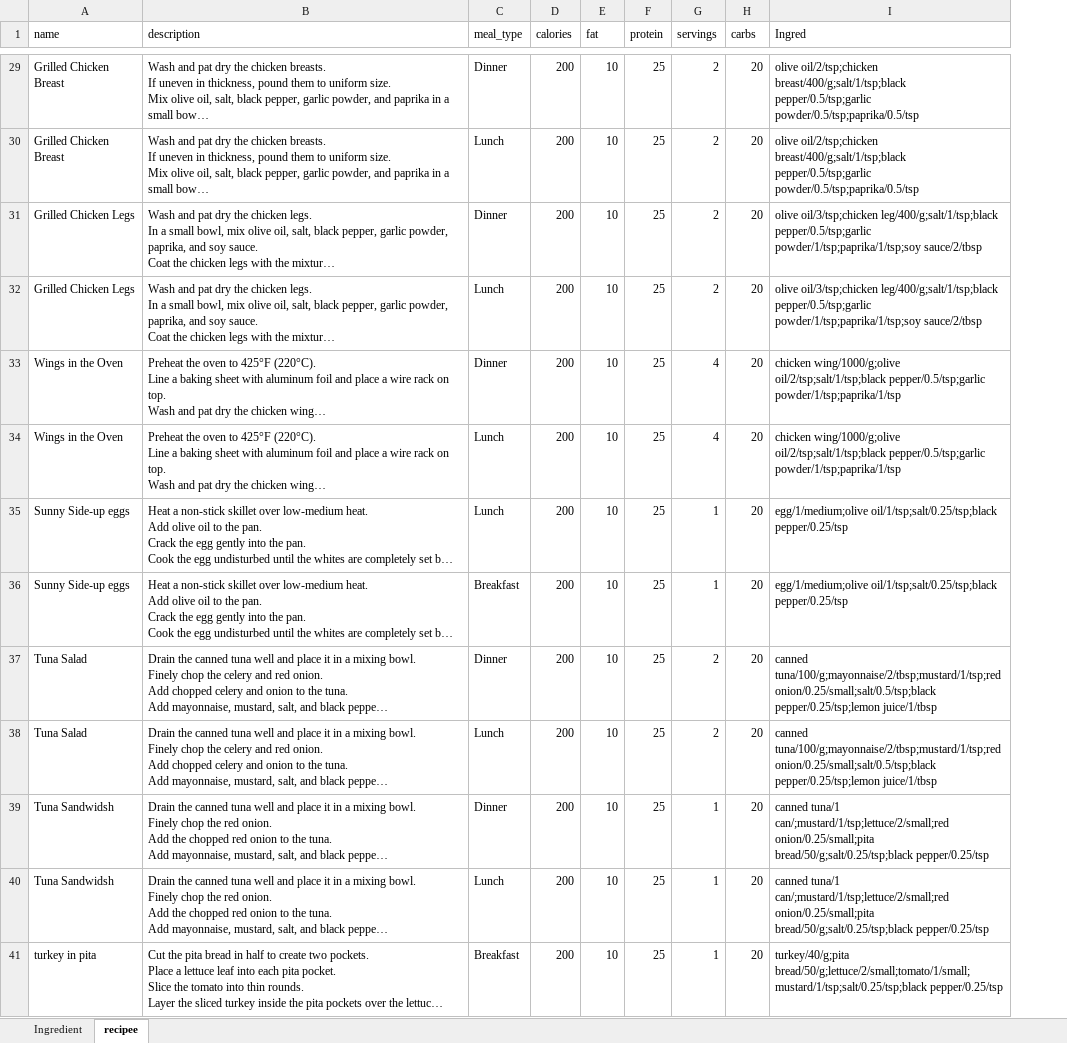
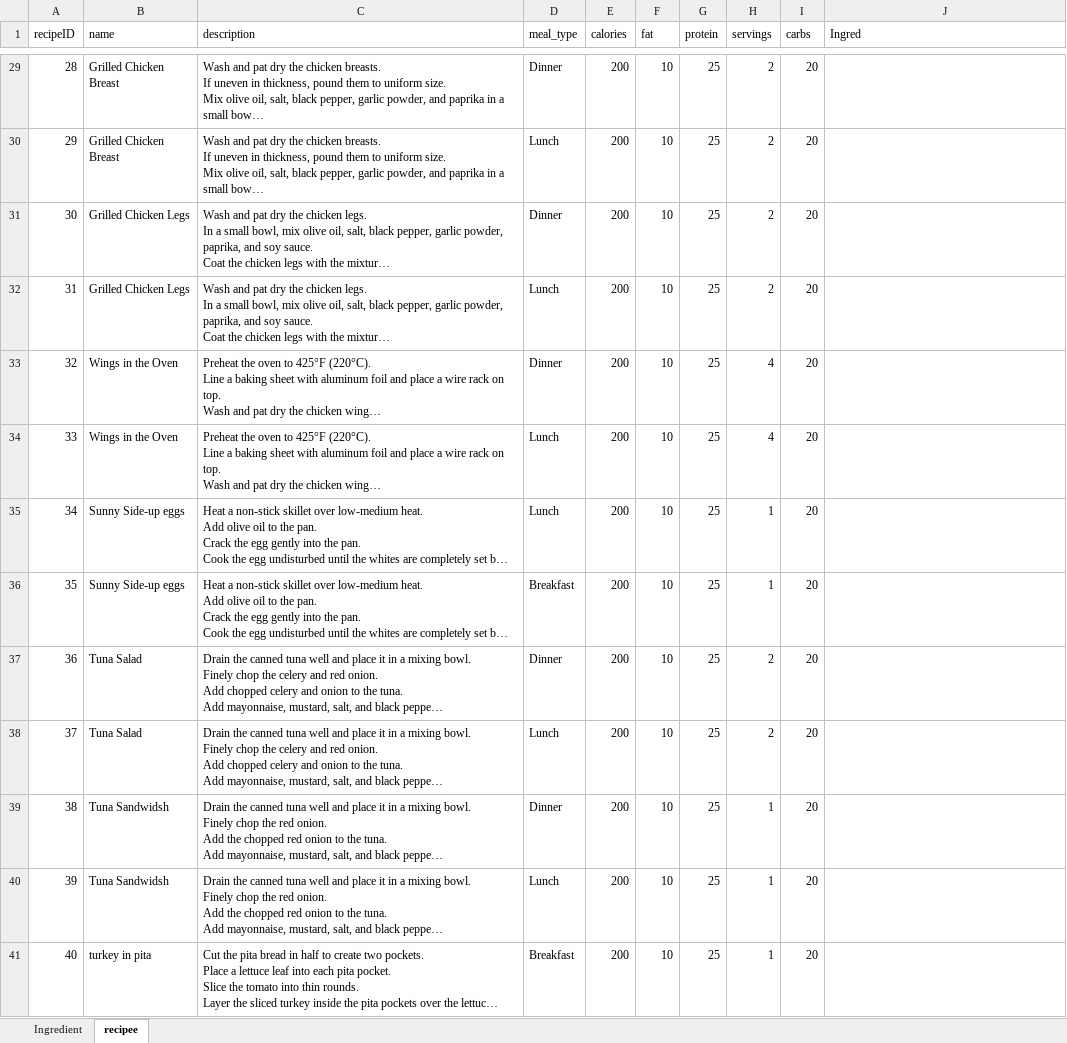
Before and after one commit to GJreij/Agogo_backend_hosted, an Excel workbook: database_agogo.xlsx, sheet recipee, drawn as a sheet; only a part is shown, gaps mark what is left out; long unchanged cells end in …; values as stored, in another font and other column widths than the file's, no borders; table styles not drawn; addresses are those after the commit; the diff covers the shown part only; the diff names each change by its address in the sheet, - before the commit and + after, or states it on an @@ line.

```diff
--- a/database_agogo.xlsx (sheet recipee)
+++ b/database_agogo.xlsx (sheet recipee)
+column A (recipeID), rows 29-41: 28 | 29 | 30 | 31 | 32 | 33 | 34 | 35 | 36 | 37 | 38 | 39 | 40
-J29:J30 (Ingred): olive oil/2/tsp;chicken breast/400/g;salt/1/tsp;black pepper/0.5/tsp;garlic powder/0.5/tsp;paprika/0.5/tsp
+J29:J30 (Ingred): (empty)
-J31:J32 (Ingred): olive oil/3/tsp;chicken leg/400/g;salt/1/tsp;black pepper/0.5/tsp;garlic powder/1/tsp;paprika/1/tsp;soy sauce/2/tbsp
+J31:J32 (Ingred): (empty)
-J33:J34 (Ingred): chicken wing/1000/g;olive oil/2/tsp;salt/1/tsp;black pepper/0.5/tsp;garlic powder/1/tsp;paprika/1/tsp
+J33:J34 (Ingred): (empty)
-J35:J36 (Ingred): egg/1/medium;olive oil/1/tsp;salt/0.25/tsp;black pepper/0.25/tsp
+J35:J36 (Ingred): (empty)
-J37:J38 (Ingred): canned tuna/100/g;mayonnaise/2/tbsp;mustard/1/tsp;red onion/0.25/small;salt/0.5/tsp;black pepper/0.25/tsp;lemon juice/1/tbsp
+J37:J38 (Ingred): (empty)
-J39:J40 (Ingred): canned tuna/1 can/;mustard/1/tsp;lettuce/2/small;red onion/0.25/small;pita bread/50/g;salt/0.25/tsp;black pepper/0.25/tsp
+J39:J40 (Ingred): (empty)
-J41 (Ingred): turkey/40/g;pita bread/50/g;lettuce/2/small;tomato/1/small;mustard/1/tsp;salt/0.25/tsp;black pepper/0.25/tsp
+J41 (Ingred): (empty)
```
Also changed, not shown: 38 edited cells elsewhere in this sheet, 1 other file.
